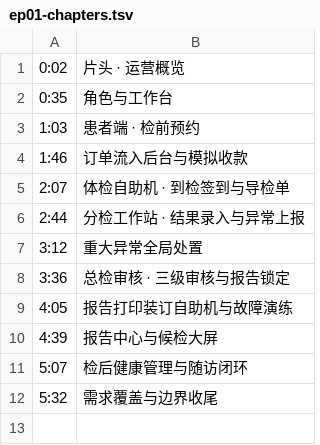
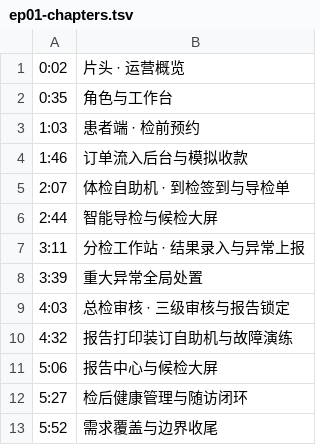
Before and after one commit to RedCreationTech/bookTickets, a TSV file: docs/video/ep01-chapters.tsv, drawn as a sheet.

```diff
--- a/docs/video/ep01-chapters.tsv
+++ b/docs/video/ep01-chapters.tsv
@@ -5,8 +5,9 @@
 2:07	体检自助机 · 到检签到与导检单
-2:44	分检工作站 · 结果录入与异常上报
-3:12	重大异常全局处置
-3:36	总检审核 · 三级审核与报告锁定
-4:05	报告打印装订自助机与故障演练
-4:39	报告中心与候检大屏
-5:07	检后健康管理与随访闭环
-5:32	需求覆盖与边界收尾
+2:44	智能导检与候检大屏
+3:11	分检工作站 · 结果录入与异常上报
+3:39	重大异常全局处置
+4:03	总检审核 · 三级审核与报告锁定
+4:32	报告打印装订自助机与故障演练
+5:06	报告中心与候检大屏
+5:27	检后健康管理与随访闭环
+5:52	需求覆盖与边界收尾
```
Also changed, not shown: 7 other files.
